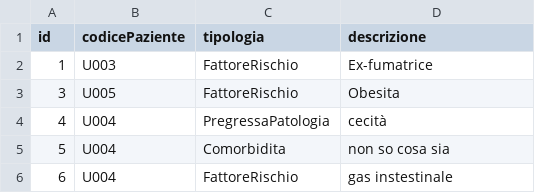
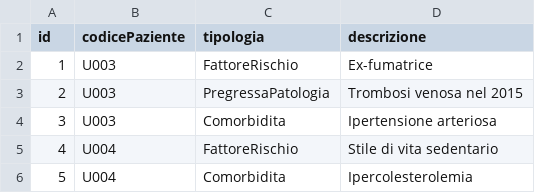
Before and after one commit to gdavide715/Clinica, a CSV file: data/anamnesi_paziente.csv, drawn as a sheet.

```diff
--- a/data/anamnesi_paziente.csv
+++ b/data/anamnesi_paziente.csv
@@ -2,5 +2,5 @@ id,codicePaziente,tipologia,descrizione
 1,U003,FattoreRischio,Ex-fumatrice
-3,U005,FattoreRischio,Obesita
-4,U004,PregressaPatologia,cecità
-5,U004,Comorbidita,non so cosa sia
-6,U004,FattoreRischio,gas instestinale
+2,U003,PregressaPatologia,Trombosi venosa nel 2015
+3,U003,Comorbidita,Ipertensione arteriosa
+4,U004,FattoreRischio,Stile di vita sedentario
+5,U004,Comorbidita,Ipercolesterolemia
```
Also changed, not shown: data/segnalazioni_paziente.csv, data/terapie.csv, 6 other files.
